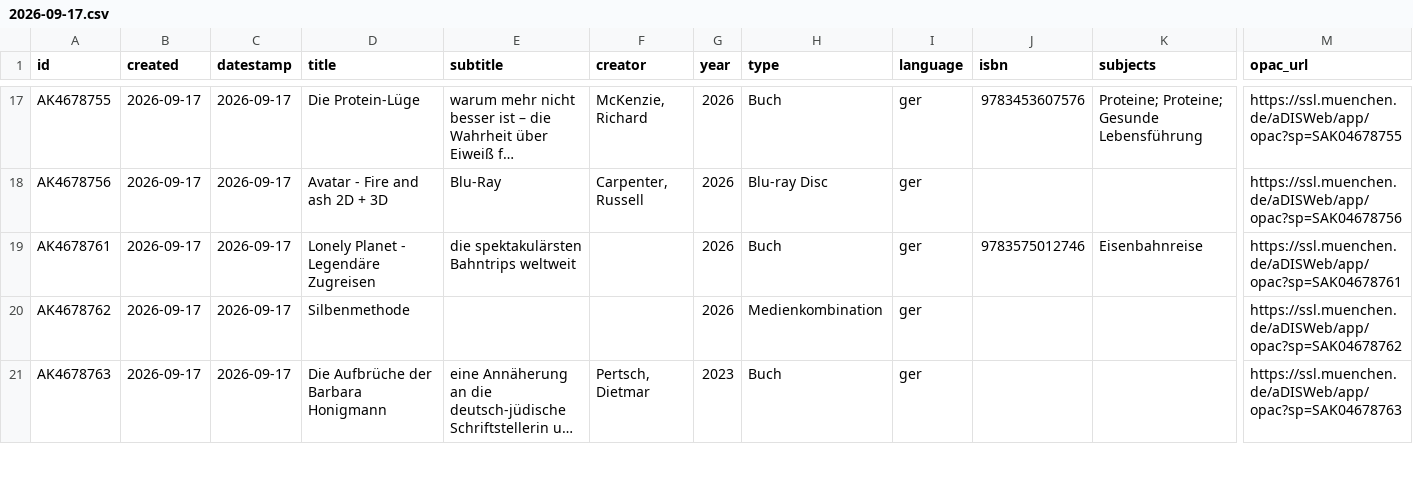
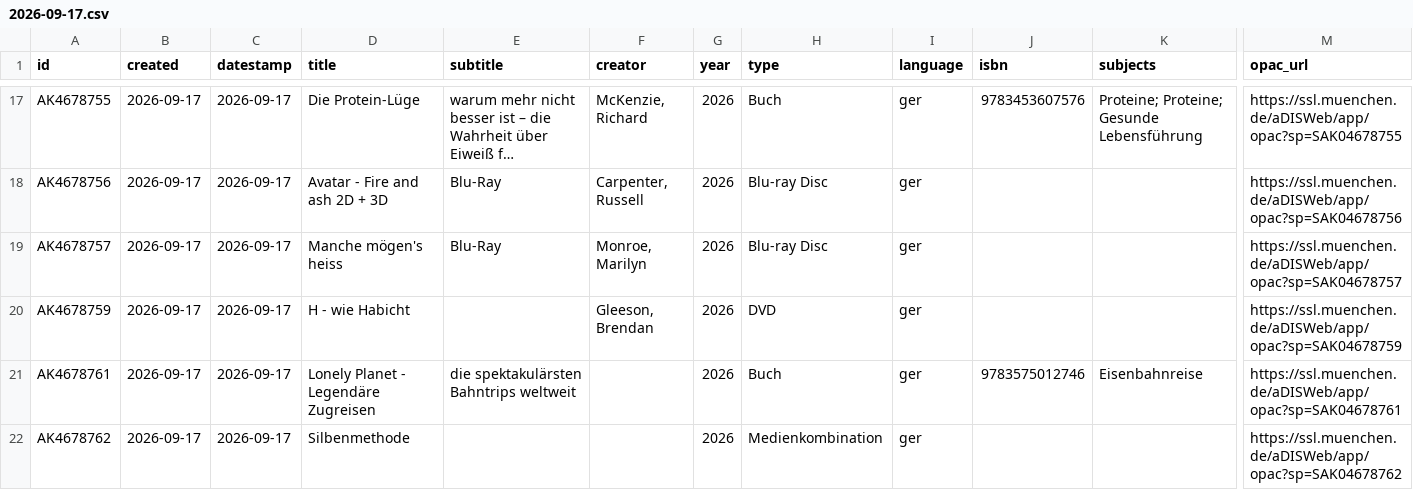
Before and after one commit to heibie/openbibmuc.de, a CSV file: data/neuzugaenge/2026-09-17.csv, drawn as a sheet; only a part is shown, gaps mark what is left out; the shorter side is filled out with more unchanged rows; long unchanged cells end in …; rows hold the shown columns only; the diff names each change by its address in the sheet, - before the commit and + after, or states it on an @@ line.

```diff
--- a/data/neuzugaenge/2026-09-17.csv
+++ b/data/neuzugaenge/2026-09-17.csv
+row 19: AK4678757 | 2026-09-17 | 2026-09-17 | Manche mögen's heiss | Blu-Ray | Monroe, Marilyn | 2026 | Blu-ray Disc | ger |  |  | https://ssl.muenchen.de/aDISWeb/app/opac?sp=SAK04678757
+row 20: AK4678759 | 2026-09-17 | 2026-09-17 | H - wie Habicht |  | Gleeson, Brendan | 2026 | DVD | ger |  |  | https://ssl.muenchen.de/aDISWeb/app/opac?sp=SAK04678759
```
Also changed, not shown: 3 other files.
